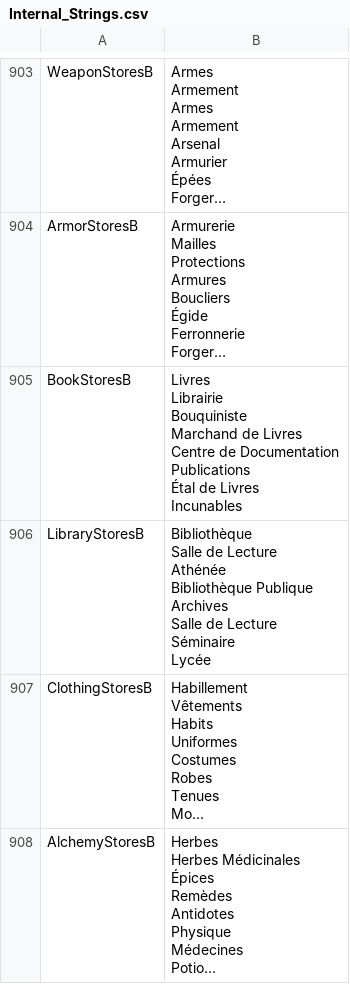
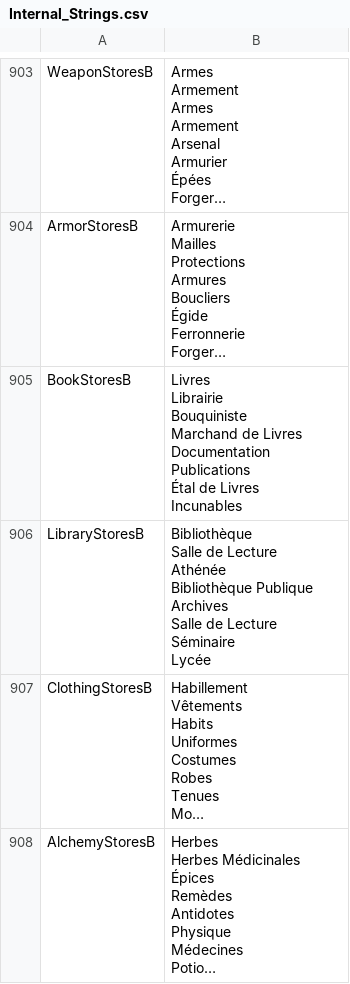
Before and after one commit to Daneel53/DFU-en-francais, a CSV file: Fichiers pour DFU/Text/Internal_Strings.csv, drawn as a sheet; only a part is shown, gaps mark what is left out; long unchanged cells end in …; ↵ is a line break in a cell; the diff names each change by its address in the sheet, - before the commit and + after, or states it on an @@ line.

Commit message:
Centre de Documentation -> Documentation

```diff
--- a/Fichiers pour DFU/Text/Internal_Strings.csv
+++ b/Fichiers pour DFU/Text/Internal_Strings.csv
-B905: …de Livres ↵ Centre de Documentation ↵ Publications…
+B905: …de Livres ↵ Documentation ↵ Publications…
```
Also changed, not shown: 1 other file.
